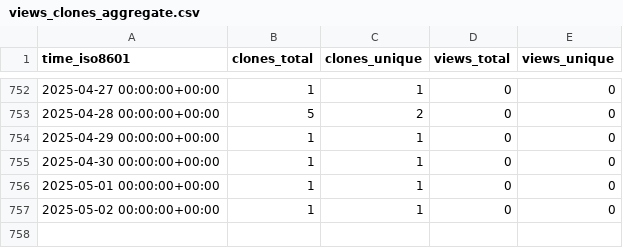
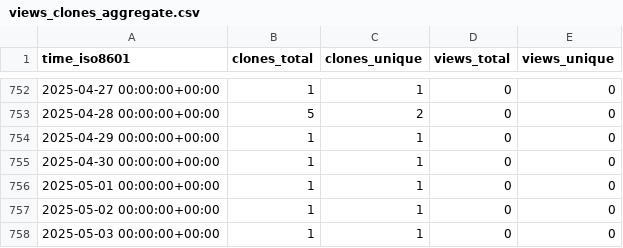
Before and after one commit to sysbio-curie/WebMaBoSS, a CSV file: sysbio-curie/WebMaBoSS/ghrs-data/views_clones_aggregate.csv, drawn as a sheet; only a part is shown, gaps mark what is left out.

```diff
--- a/sysbio-curie/WebMaBoSS/ghrs-data/views_clones_aggregate.csv
+++ b/sysbio-curie/WebMaBoSS/ghrs-data/views_clones_aggregate.csv
@@ -757 +757,2 @@ time_iso8601,clones_total,clones_unique,views_total,views_unique
 2025-05-02 00:00:00+00:00,1,1,0,0
+2025-05-03 00:00:00+00:00,1,1,0,0
```
Also changed, not shown: 1 other file.
